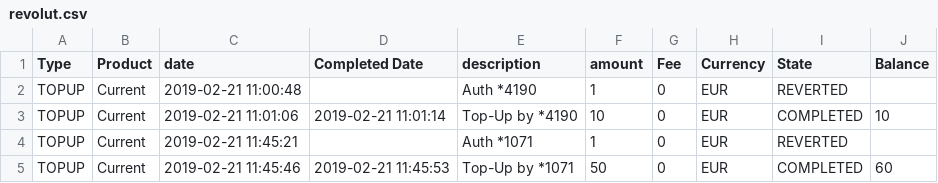
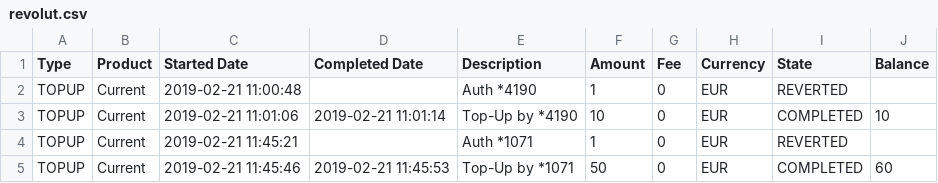
Before and after one commit to psousa50/statements_ai_v7, a CSV file: data/statements/revolut.csv, drawn as a sheet; only a part is shown.

Commit message:
Fix revolut statement headers

```diff
--- a/data/statements/revolut.csv
+++ b/data/statements/revolut.csv
@@ -1,2 +1,2 @@
-Type,Product,date,Completed Date,description,amount,Fee,Currency,State,Balance
+Type,Product,Started Date,Completed Date,Description,Amount,Fee,Currency,State,Balance
 TOPUP,Current,2019-02-21 11:00:48,,Auth *4190,1,0,EUR,REVERTED,
```
Also changed, not shown: 2 other files.
